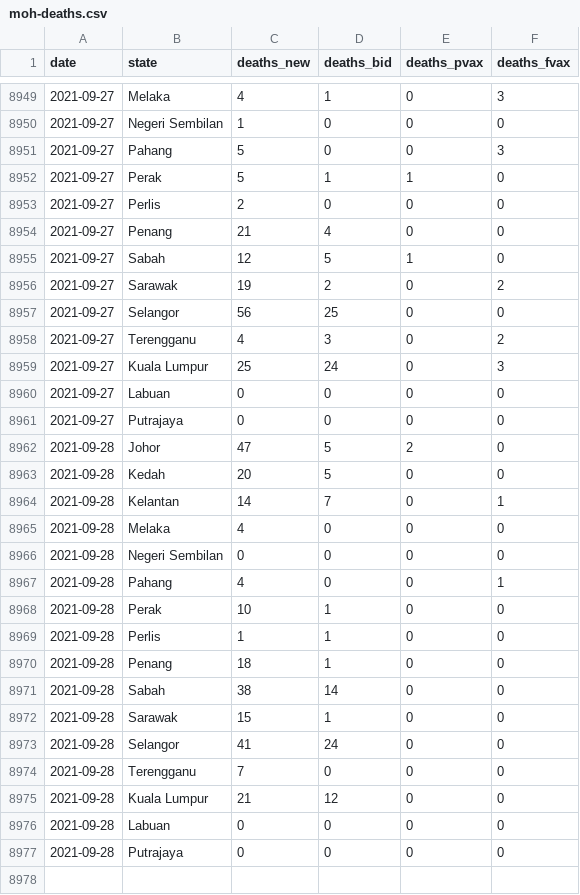
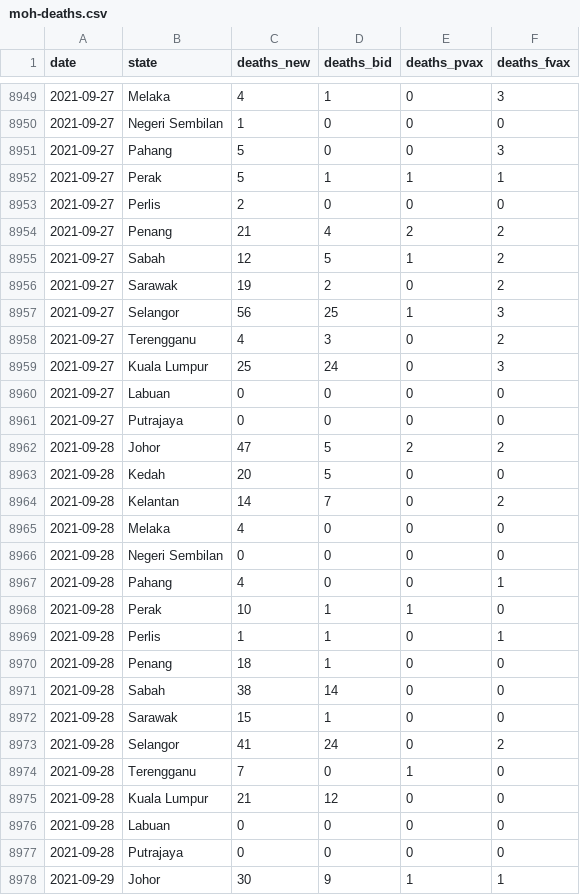
Before and after one commit to DicksonC96/Covid-Mobility-Malaysia, a CSV file: data/moh-deaths.csv, drawn as a sheet; only a part is shown, gaps mark what is left out; the diff covers the shown part only.

```diff
--- a/data/moh-deaths.csv
+++ b/data/moh-deaths.csv
@@ -8951,8 +8951,8 @@ date,state,deaths_new,deaths_bid,deaths_pvax,deaths_fvax
 2021-09-27,Pahang,5,0,0,3
-2021-09-27,Perak,5,1,1,0
+2021-09-27,Perak,5,1,1,1
 2021-09-27,Perlis,2,0,0,0
-2021-09-27,Penang,21,4,0,0
-2021-09-27,Sabah,12,5,1,0
+2021-09-27,Penang,21,4,2,2
+2021-09-27,Sabah,12,5,1,2
 2021-09-27,Sarawak,19,2,0,2
-2021-09-27,Selangor,56,25,0,0
+2021-09-27,Selangor,56,25,1,3
 2021-09-27,Terengganu,4,3,0,2
@@ -8961,5 +8961,5 @@ date,state,deaths_new,deaths_bid,deaths_pvax,deaths_fvax
 2021-09-27,Putrajaya,0,0,0,0
-2021-09-28,Johor,47,5,2,0
+2021-09-28,Johor,47,5,2,2
 2021-09-28,Kedah,20,5,0,0
-2021-09-28,Kelantan,14,7,0,1
+2021-09-28,Kelantan,14,7,0,2
 2021-09-28,Melaka,4,0,0,0
@@ -8967,4 +8967,4 @@ date,state,deaths_new,deaths_bid,deaths_pvax,deaths_fvax
 2021-09-28,Pahang,4,0,0,1
-2021-09-28,Perak,10,1,0,0
-2021-09-28,Perlis,1,1,0,0
+2021-09-28,Perak,10,1,1,0
+2021-09-28,Perlis,1,1,0,1
 2021-09-28,Penang,18,1,0,0
@@ -8972,4 +8972,4 @@ date,state,deaths_new,deaths_bid,deaths_pvax,deaths_fvax
 2021-09-28,Sarawak,15,1,0,0
-2021-09-28,Selangor,41,24,0,0
-2021-09-28,Terengganu,7,0,0,0
+2021-09-28,Selangor,41,24,0,2
+2021-09-28,Terengganu,7,0,1,0
 2021-09-28,Kuala Lumpur,21,12,0,0
@@ -8977 +8977,2 @@ date,state,deaths_new,deaths_bid,deaths_pvax,deaths_fvax
 2021-09-28,Putrajaya,0,0,0,0
+2021-09-29,Johor,30,9,1,1
```
Also changed, not shown: 15 added rows and 44 edited cells elsewhere in this file, data/moh-cases.csv.
